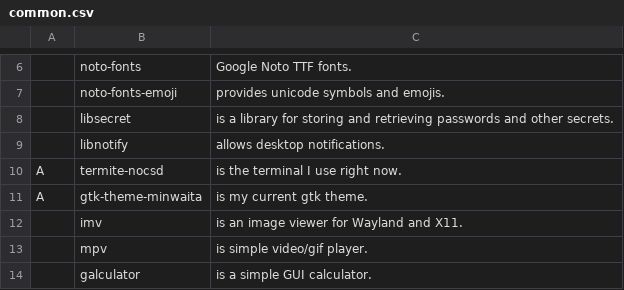
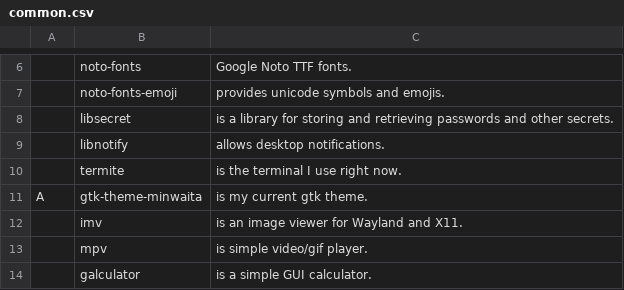
Before and after one commit to ispanos/anergos, a CSV file: programs/common.csv, drawn as a sheet; only a part is shown, gaps mark what is left out.

Commit message:
-nocsd is not needed for  termite

```diff
--- a/programs/common.csv
+++ b/programs/common.csv
@@ -9,3 +9,3 @@
 ,libnotify,"allows desktop notifications."
-A,termite-nocsd,"is the terminal I use right now."
+,termite,"is the terminal I use right now."
 A,gtk-theme-minwaita,is my current gtk theme.
```
